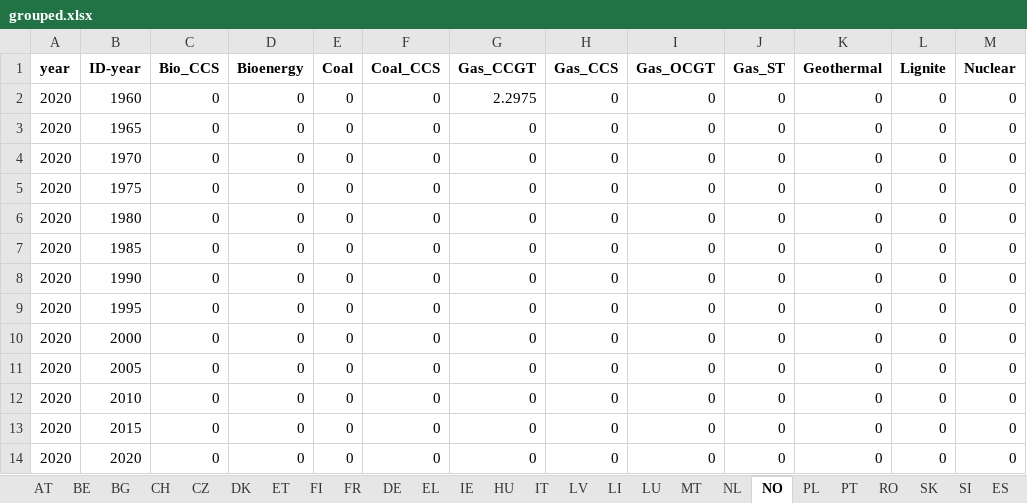
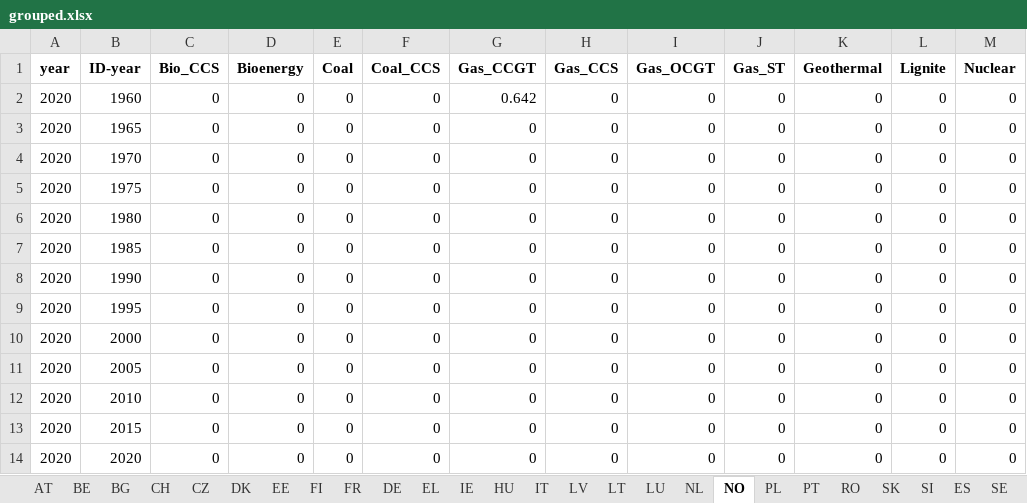
Before and after one commit to addroz/match_and_merge, an Excel workbook: grouped.xlsx, sheet NO, drawn as a sheet; only a part is shown; values as stored, in another font and other column widths than the file's, no borders; the diff names each change by its address in the sheet, - before the commit and + after, or states it on an @@ line.

```diff
--- a/grouped.xlsx (sheet NO)
+++ b/grouped.xlsx (sheet NO)
-sheet tab: ET
+sheet tab: EE
-sheet tab: LI
+sheet tab: LT
-sheet tab: MT
-G2 (Gas_CCGT): 2.2975
+G2 (Gas_CCGT): 0.642
```
Also changed, not shown: sheet IT, sheet ES, sheet DE, sheet AT, sheet EL, sheet FI, 13 more sheets, 5 other files.
